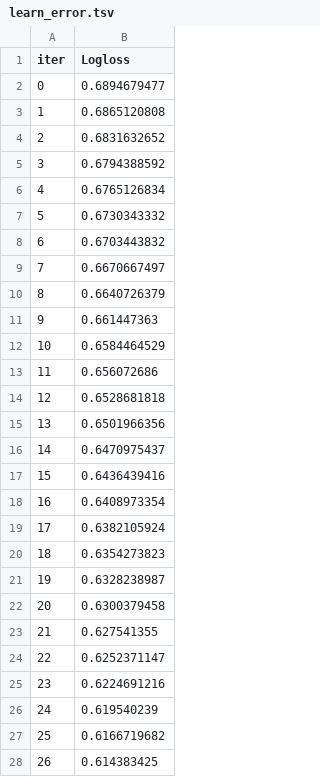
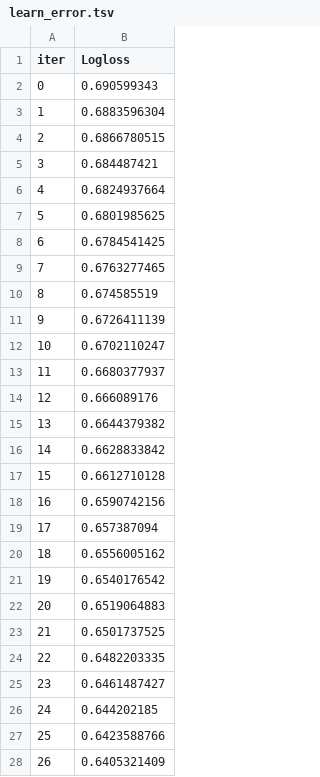
Before and after one commit to Putek19/MachineLearningProject, a TSV file: notebook/catboost_info/learn_error.tsv, drawn as a sheet; only a part is shown; the diff covers the shown part only.

Commit message:
Data ingestion

```diff
--- a/notebook/catboost_info/learn_error.tsv
+++ b/notebook/catboost_info/learn_error.tsv
@@ -1,28 +1,28 @@
 iter	Logloss
-0	0.6894679477
-1	0.6865120808
-2	0.6831632652
-3	0.6794388592
-4	0.6765126834
-5	0.6730343332
-6	0.6703443832
-7	0.6670667497
-8	0.6640726379
-9	0.661447363
-10	0.6584464529
-11	0.656072686
-12	0.6528681818
-13	0.6501966356
-14	0.6470975437
-15	0.6436439416
-16	0.6408973354
-17	0.6382105924
-18	0.6354273823
-19	0.6328238987
-20	0.6300379458
-21	0.627541355
-22	0.6252371147
-23	0.6224691216
-24	0.619540239
-25	0.6166719682
-26	0.614383425
+0	0.690599343
+1	0.6883596304
+2	0.6866780515
+3	0.684487421
+4	0.6824937664
+5	0.6801985625
+6	0.6784541425
+7	0.6763277465
+8	0.674585519
+9	0.6726411139
+10	0.6702110247
+11	0.6680377937
+12	0.666089176
+13	0.6644379382
+14	0.6628833842
+15	0.6612710128
+16	0.6590742156
+17	0.657387094
+18	0.6556005162
+19	0.6540176542
+20	0.6519064883
+21	0.6501737525
+22	0.6482203335
+23	0.6461487427
+24	0.644202185
+25	0.6423588766
+26	0.6405321409
```
Also changed, not shown: 50 removed rows and 23 edited cells elsewhere in this file, notebook/catboost_info/time_left.tsv, 7 other files.
